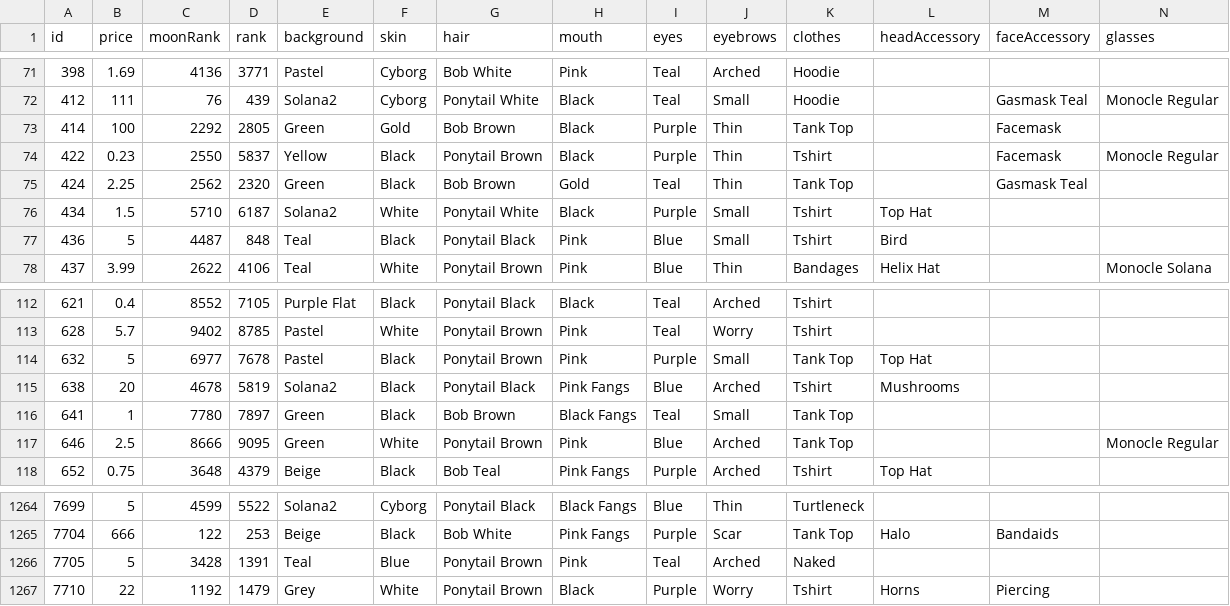
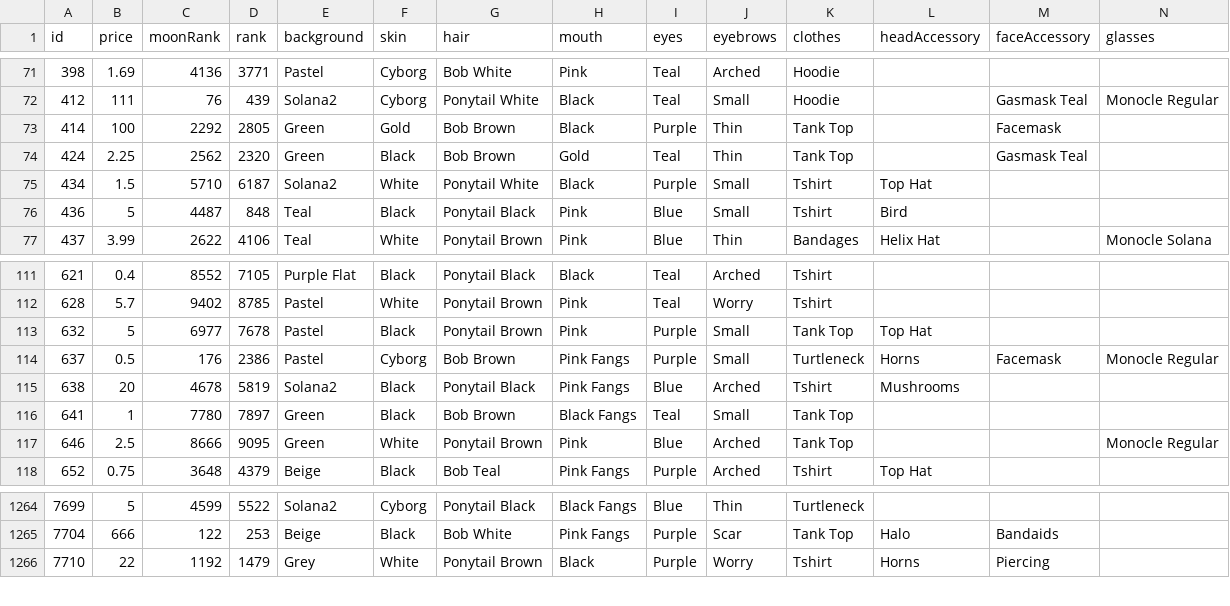
Before and after one commit to nobodykr/solanart-gloom-monitor, a CSV file: gloom-data-processed.csv, drawn as a sheet; only a part is shown, gaps mark what is left out; removed rows and columns are numbered as before the commit, all else as after; rows hold the shown columns only; the diff names each change by its address in the sheet, - before the commit and + after, or states it on an @@ line.

Commit message:
Flat: latest data (2021-11-05T10:14:02.129Z) {   "date": "2021-11-05T10:14:02.129Z",   "files": [     {       "name": "gloom-data-processed.csv",       "deltaBytes": -185,       "source": "https://qzlsklfacc.medianetwork.cloud/nft_for_sale?collection=gloompunk"     },     {       "name": "gloom-data.json",       "deltaBytes": -466,       "source": "https://qzlsklfacc.medianetwork.cloud/nft_for_sale?collection=gloompunk"     },     {       "name": "gloom-picks.csv",       "deltaBytes": -4,       "source": "https://qzlsklfacc.medianetwork.cloud/nft_for_sale?collection=gloompunk"     }   ] }

```diff
--- a/gloom-data-processed.csv
+++ b/gloom-data-processed.csv
-row 74: 422 | 0.23 | 2550 | 5837 | Yellow | Black | Ponytail Brown | Black | Purple | Thin | Tshirt |  | Facemask | Monocle Regular
+row 114: 637 | 0.5 | 176 | 2386 | Pastel | Cyborg | Bob Brown | Pink Fangs | Purple | Small | Turtleneck | Horns | Facemask | Monocle Regular
-row 1266: 7705 | 5 | 3428 | 1391 | Teal | Blue | Ponytail Brown | Pink | Teal | Arched | Naked
```
Also changed, not shown: gloom-picks.csv, 1 other file.
